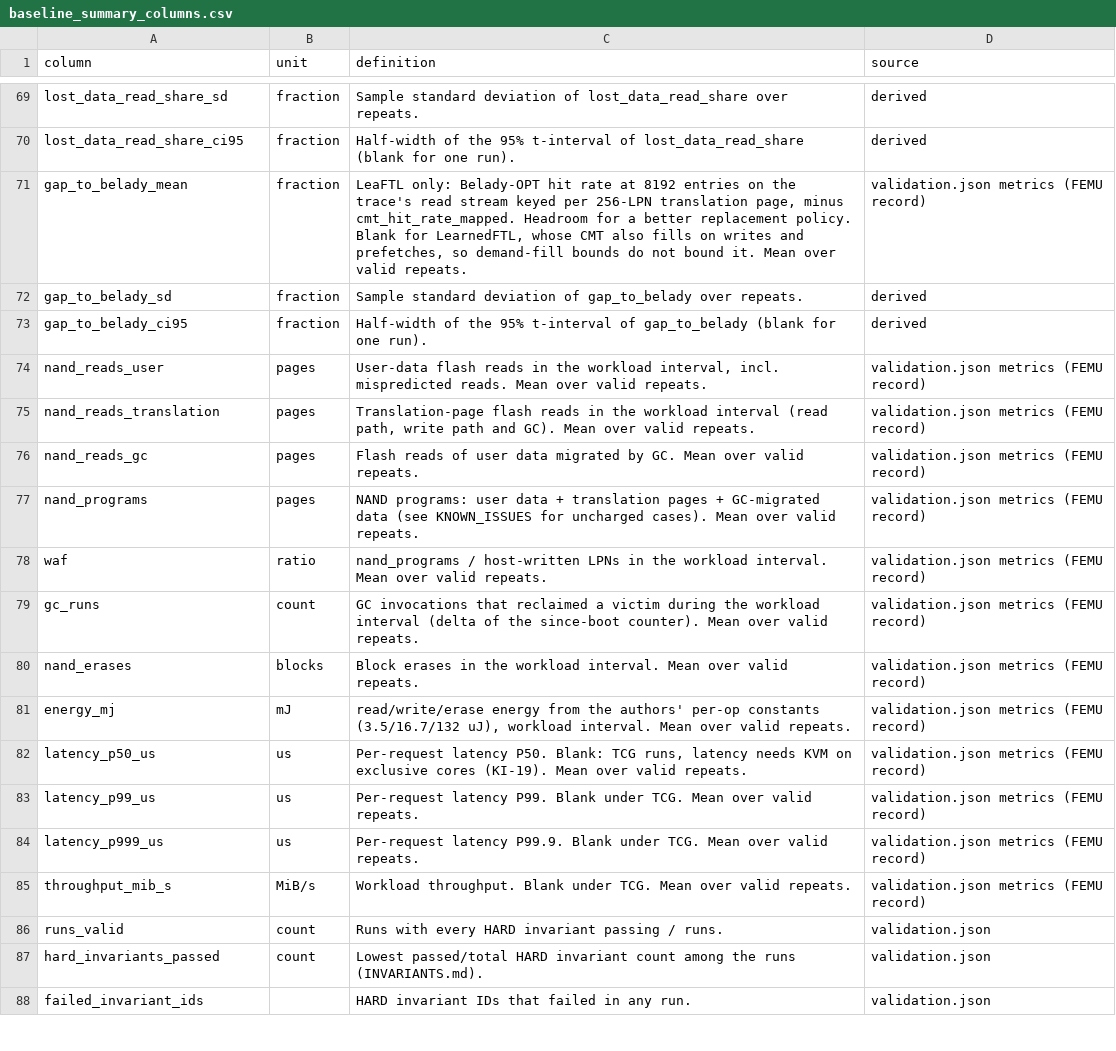
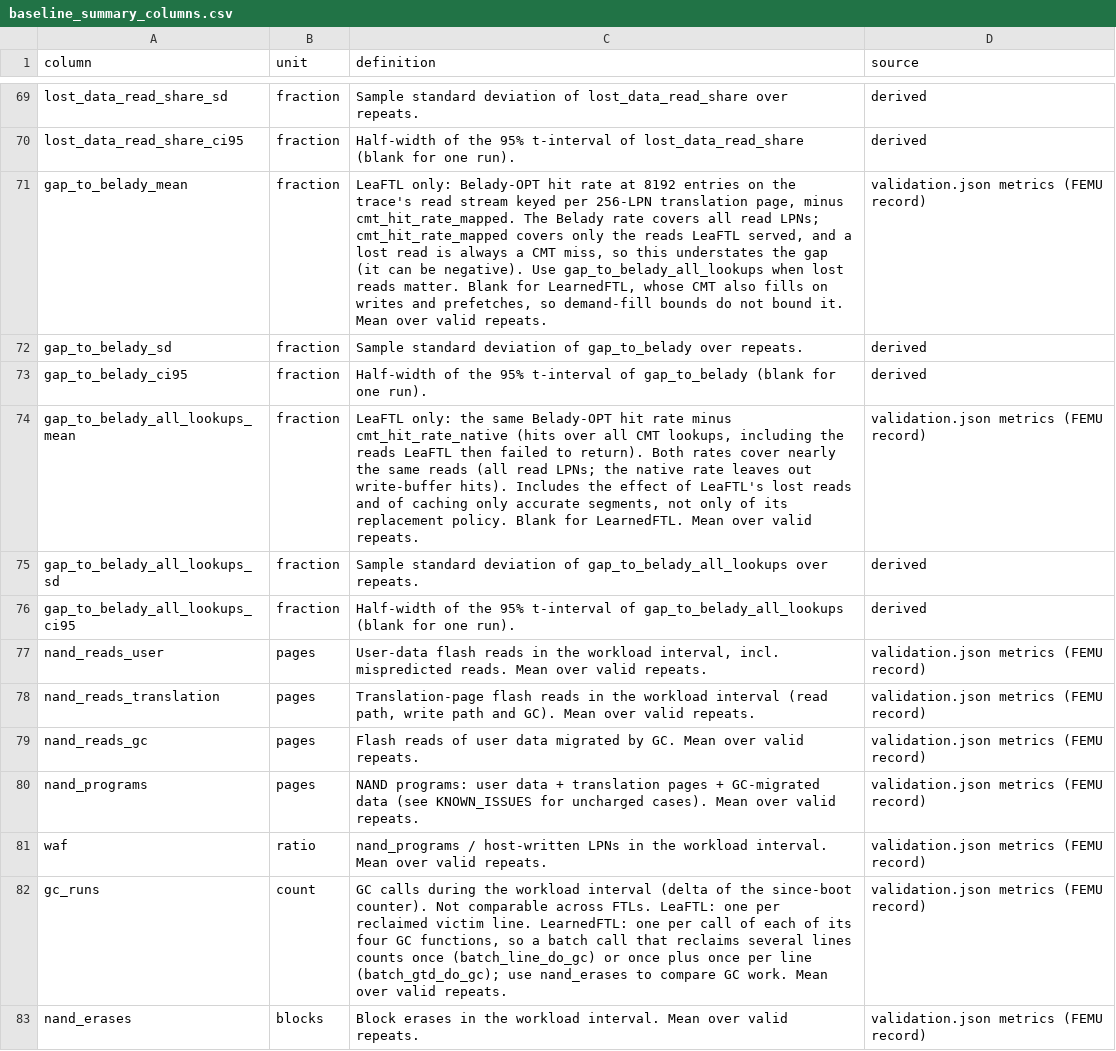
Before and after one commit to notmohsin/LearnedFTL-Implementation, a CSV file: experiments/results/baseline_summary_columns.csv, drawn as a sheet; only a part is shown, gaps mark what is left out; the shorter side is filled out with more unchanged rows.

```diff
--- a/experiments/results/baseline_summary_columns.csv
+++ b/experiments/results/baseline_summary_columns.csv
@@ -70,5 +70,8 @@ lost_data_read_share_sd,fraction,Sample standard deviation of lost_data_read_sha
 lost_data_read_share_ci95,fraction,Half-width of the 95% t-interval of lost_data_read_share (blank for one run).,derived
-gap_to_belady_mean,fraction,"LeaFTL only: Belady-OPT hit rate at 8192 entries on the trace's read stream keyed per 256-LPN translation page, minus cmt_hit_rate_mapped. Headroom for a better replacement policy. Blank for LearnedFTL, whose CMT also fills on writes and prefetches, so demand-fill bounds do not bound it. Mean over valid repeats.",validation.json metrics (FEMU record)
+gap_to_belady_mean,fraction,"LeaFTL only: Belady-OPT hit rate at 8192 entries on the trace's read stream keyed per 256-LPN translation page, minus cmt_hit_rate_mapped. The Belady rate covers all read LPNs; cmt_hit_rate_mapped covers only the reads LeaFTL served, and a lost read is always a CMT miss, so this understates the gap (it can be negative). Use gap_to_belady_all_lookups when lost reads matter. Blank for LearnedFTL, whose CMT also fills on writes and prefetches, so demand-fill bounds do not bound it. Mean over valid repeats.",validation.json metrics (FEMU record)
 gap_to_belady_sd,fraction,Sample standard deviation of gap_to_belady over repeats.,derived
 gap_to_belady_ci95,fraction,Half-width of the 95% t-interval of gap_to_belady (blank for one run).,derived
+gap_to_belady_all_lookups_mean,fraction,"LeaFTL only: the same Belady-OPT hit rate minus cmt_hit_rate_native (hits over all CMT lookups, including the reads LeaFTL then failed to return). Both rates cover nearly the same reads (all read LPNs; the native rate leaves out write-buffer hits). Includes the effect of LeaFTL's lost reads and of caching only accurate segments, not only of its replacement policy. Blank for LearnedFTL. Mean over valid repeats.",validation.json metrics (FEMU record)
+gap_to_belady_all_lookups_sd,fraction,Sample standard deviation of gap_to_belady_all_lookups over repeats.,derived
+gap_to_belady_all_lookups_ci95,fraction,Half-width of the 95% t-interval of gap_to_belady_all_lookups (blank for one run).,derived
 nand_reads_user,pages,"User-data flash reads in the workload interval, incl. mispredicted reads. Mean over valid repeats.",validation.json metrics (FEMU record)
@@ -78,3 +81,3 @@ nand_programs,pages,NAND programs: user data + translation pages + GC-migrated d
 waf,ratio,nand_programs / host-written LPNs in the workload interval. Mean over valid repeats.,validation.json metrics (FEMU record)
-gc_runs,count,GC invocations that reclaimed a victim during the workload interval (delta of the since-boot counter). Mean over valid repeats.,validation.json metrics (FEMU record)
+gc_runs,count,"GC calls during the workload interval (delta of the since-boot counter). Not comparable across FTLs. LeaFTL: one per reclaimed victim line. LearnedFTL: one per call of each of its four GC functions, so a batch call that reclaims several lines counts once (batch_line_do_gc) or once plus once per line (batch_gtd_do_gc); use nand_erases to compare GC work. Mean over valid repeats.",validation.json metrics (FEMU record)
 nand_erases,blocks,Block erases in the workload interval. Mean over valid repeats.,validation.json metrics (FEMU record)
```
Also changed, not shown: experiments/results/baseline_runs.csv, experiments/results/baseline_summary.csv, 3 other files.
